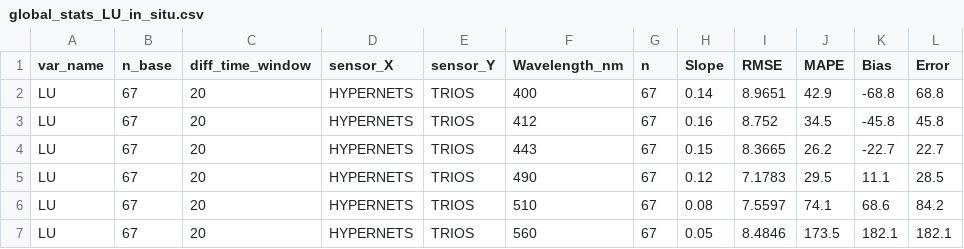
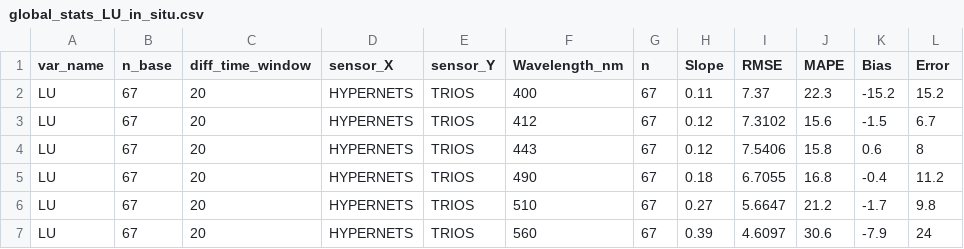
Before and after one commit to robwschlegel/HypernetsTara, a CSV file: output/global_stats_LU_in_situ.csv, drawn as a sheet; only a part is shown; the diff covers the shown part only.

```diff
--- a/output/global_stats_LU_in_situ.csv
+++ b/output/global_stats_LU_in_situ.csv
@@ -1,7 +1,7 @@
 var_name,n_base,diff_time_window,sensor_X,sensor_Y,Wavelength_nm,n,Slope,RMSE,MAPE,Bias,Error
-LU,67,20,HYPERNETS,TRIOS,400,67,0.14,8.9651,42.9,-68.8,68.8
-LU,67,20,HYPERNETS,TRIOS,412,67,0.16,8.752,34.5,-45.8,45.8
-LU,67,20,HYPERNETS,TRIOS,443,67,0.15,8.3665,26.2,-22.7,22.7
-LU,67,20,HYPERNETS,TRIOS,490,67,0.12,7.1783,29.5,11.1,28.5
-LU,67,20,HYPERNETS,TRIOS,510,67,0.08,7.5597,74.1,68.6,84.2
-LU,67,20,HYPERNETS,TRIOS,560,67,0.05,8.4846,173.5,182.1,182.1
+LU,67,20,HYPERNETS,TRIOS,400,67,0.11,7.37,22.3,-15.2,15.2
+LU,67,20,HYPERNETS,TRIOS,412,67,0.12,7.3102,15.6,-1.5,6.7
+LU,67,20,HYPERNETS,TRIOS,443,67,0.12,7.5406,15.8,0.6,8
+LU,67,20,HYPERNETS,TRIOS,490,67,0.18,6.7055,16.8,-0.4,11.2
+LU,67,20,HYPERNETS,TRIOS,510,67,0.27,5.6647,21.2,-1.7,9.8
+LU,67,20,HYPERNETS,TRIOS,560,67,0.39,4.6097,30.6,-7.9,24
```
Also changed, not shown: 89 edited cells elsewhere in this file, output/matchup_stats_LU_in_situ.csv, 11 other files.
